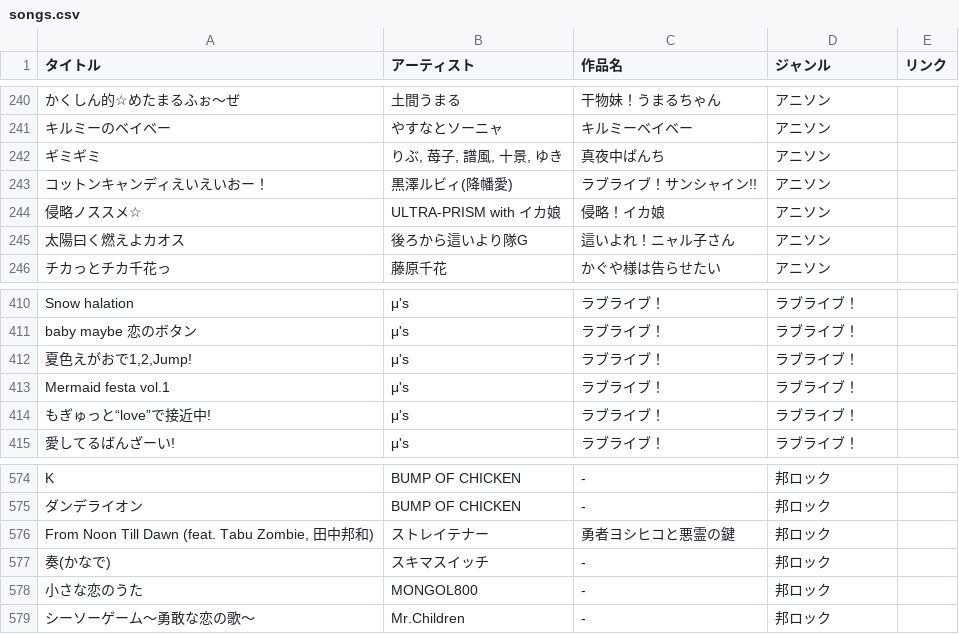
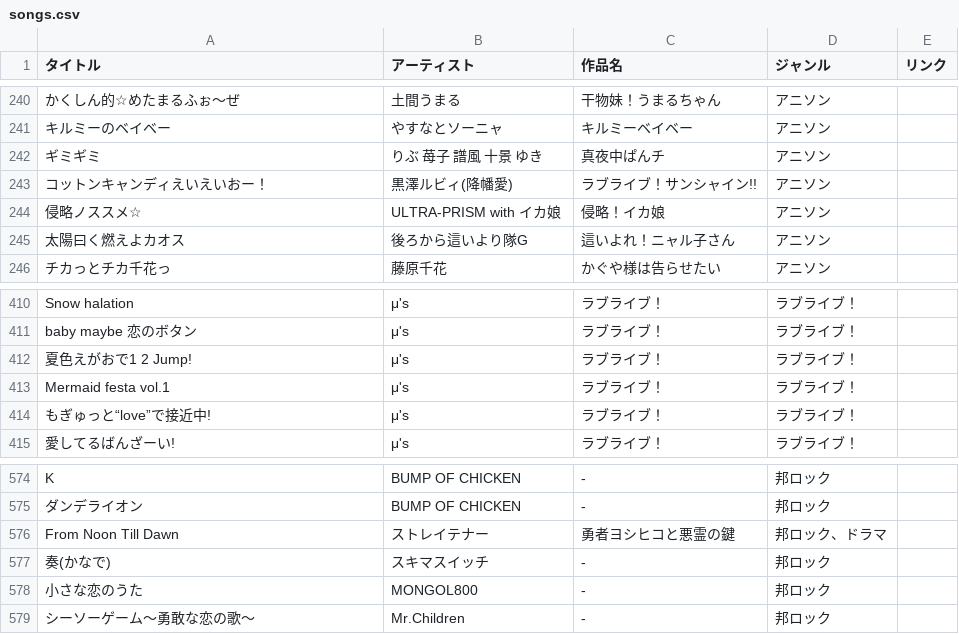
Before and after one commit to potato014/repertoire, a CSV file: songs.csv, drawn as a sheet; only a part is shown, gaps mark what is left out; the diff names each change by its address in the sheet, - before the commit and + after, or states it on an @@ line.

```diff
--- a/songs.csv
+++ b/songs.csv
-B242 (アーティスト): りぶ, 苺子, 譜風, 十景, ゆき
+B242 (アーティスト): りぶ 苺子 譜風 十景 ゆき
-C242 (作品名): 真夜中ぱんち
+C242 (作品名): 真夜中ぱんチ
-A412 (タイトル): 夏色えがおで1,2,Jump!
+A412 (タイトル): 夏色えがおで1 2 Jump!
-A576 (タイトル): From Noon Till Dawn (feat. Tabu Zombie, 田中邦和)
+A576 (タイトル): From Noon Till Dawn
-D576 (ジャンル): 邦ロック
+D576 (ジャンル): 邦ロック、ドラマ
```
